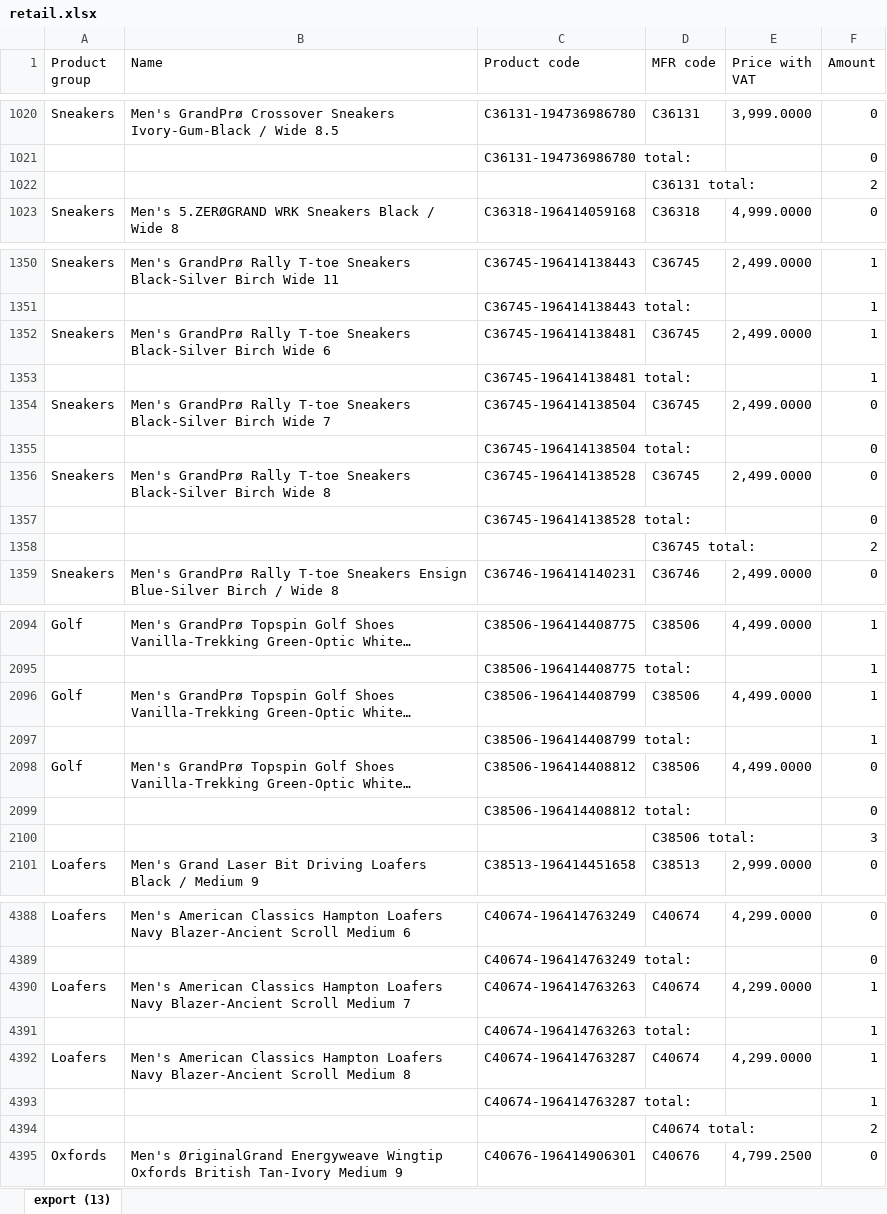
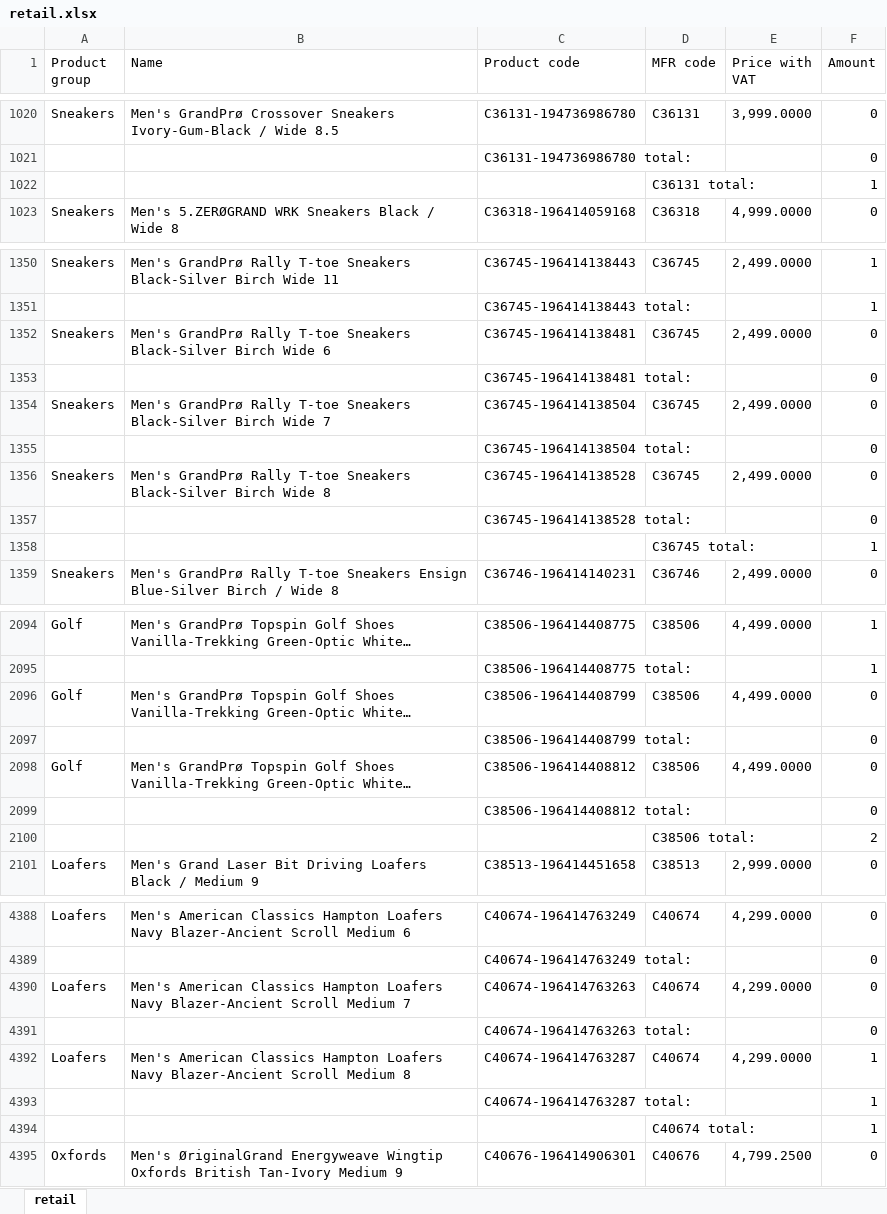
Before and after one commit to LalelaniM/figuresapp, an Excel workbook: retail.xlsx, sheet retail, drawn as a sheet; only a part is shown, gaps mark what is left out; long unchanged cells end in …; values as stored, in another font and other column widths than the file's, no borders; the diff covers the shown part only; the diff names each change by its address in the sheet, - before the commit and + after, or states it on an @@ line.

```diff
--- a/retail.xlsx (sheet retail)
+++ b/retail.xlsx (sheet retail)
-sheet tab: export (13)
+sheet tab: retail
-F1022 (Amount): 2
+F1022 (Amount): 1
-F1352:F1353 (Amount): 1
+F1352:F1353 (Amount): 0
-F1358 (Amount): 2
+F1358 (Amount): 1
-F2096:F2097 (Amount): 1
+F2096:F2097 (Amount): 0
-F2100 (Amount): 3
+F2100 (Amount): 2
-F4390:F4391 (Amount): 1
+F4390:F4391 (Amount): 0
-F4394 (Amount): 2
+F4394 (Amount): 1
```
Also changed, not shown: 81 edited cells elsewhere in this sheet, storeroom.xlsx.
